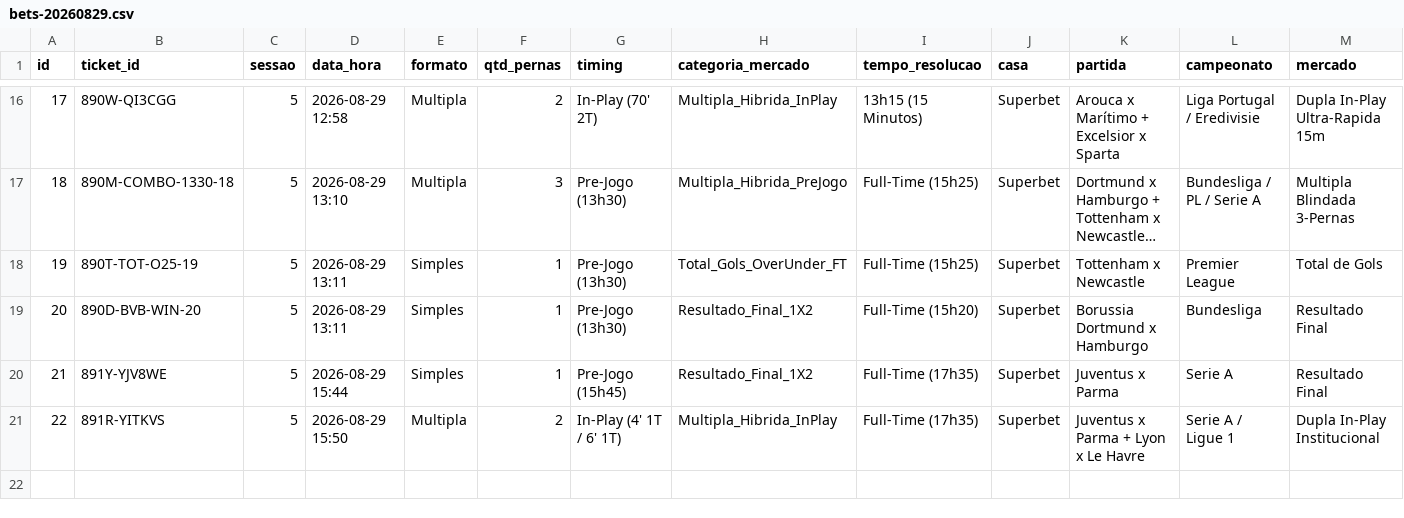
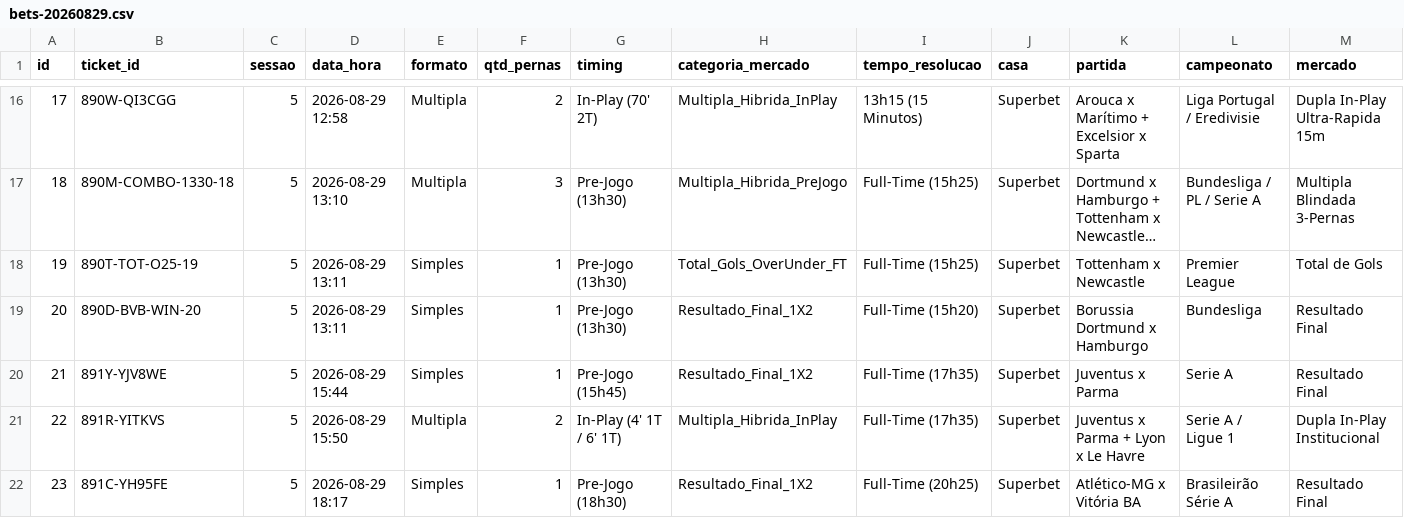
Before and after one commit to cspgabriel/superbet-robo-gestao-banca, a CSV file: data/bets-20260829.csv, drawn as a sheet; only a part is shown, gaps mark what is left out; long unchanged cells end in …; rows hold the shown columns only; the diff names each change by its address in the sheet, - before the commit and + after, or states it on an @@ line.

Commit message:
feat(quant): execute Ticket #23 (891C-YH95FE - Atletico-MG Vence @ 1.95, Stake R$ 15.00 -> Retorno R$ 29.25), sync ledgers

```diff
--- a/data/bets-20260829.csv
+++ b/data/bets-20260829.csv
+row 22: 23 | 891C-YH95FE | 5 | 2026-08-29 18:17 | Simples | 1 | Pre-Jogo (18h30) | Resultado_Final_1X2 | Full-Time (20h25) | Superbet | Atlético-MG x Vitória BA | Brasileirão Série A | Resultado Final
```
Also changed, not shown: 1 other file.
